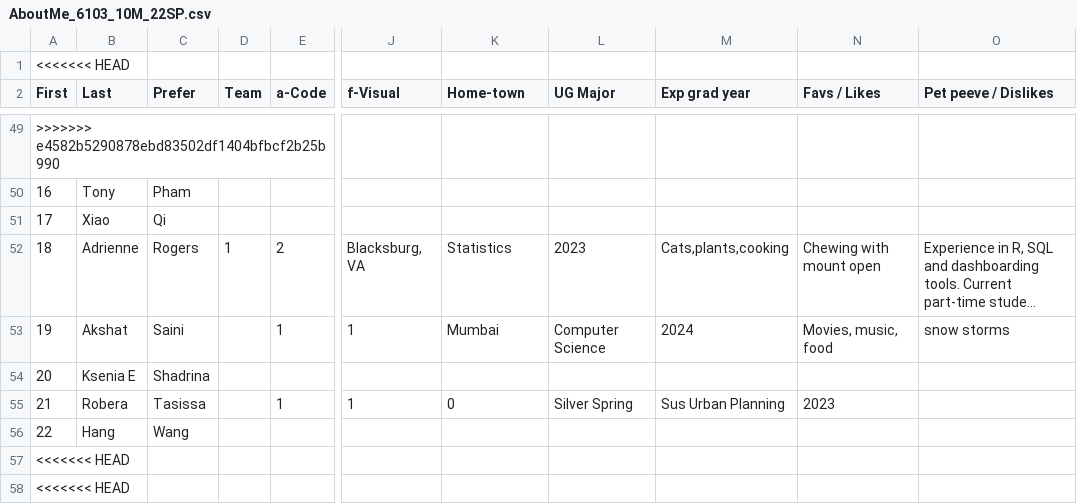
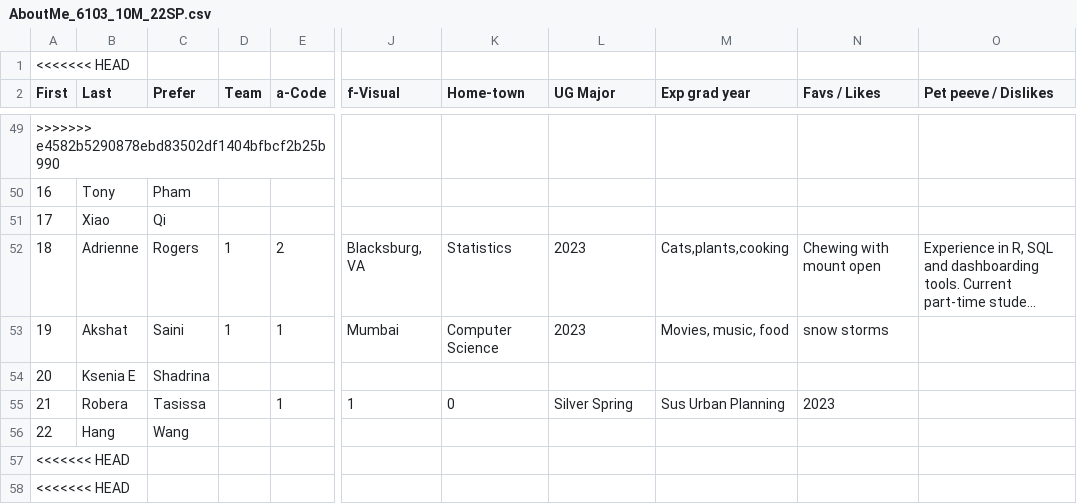
Before and after one commit to rajkumarcm/Data-Mining, a CSV file: mod1/Week01_Intro/AboutMe_6103_10M_22SP.csv, drawn as a sheet; only a part is shown, gaps mark what is left out; long unchanged cells end in …; the diff names each change by its address in the sheet, - before the commit and + after, or states it on an @@ line.

Commit message:
Update to about me
Added change to Akshat

```diff
--- a/mod1/Week01_Intro/AboutMe_6103_10M_22SP.csv
+++ b/mod1/Week01_Intro/AboutMe_6103_10M_22SP.csv
-D53 (Team): (empty)
+D53 (Team): 1
-J53 (f-Visual): 1
+J53 (f-Visual): Mumbai
-K53 (Home-town): Mumbai
+K53 (Home-town): Computer Science
-L53 (UG Major): Computer Science
+L53 (UG Major): 2023
-M53 (Exp grad year): 2024
+M53 (Exp grad year): Movies, music, food
-N53 (Favs / Likes): Movies, music, food
+N53 (Favs / Likes): snow storms
-O53 (Pet peeve / Dislikes): snow storms
+O53 (Pet peeve / Dislikes): (empty)
```
